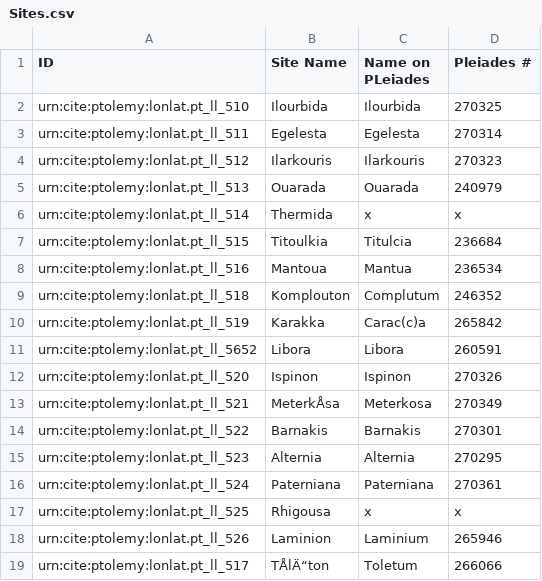
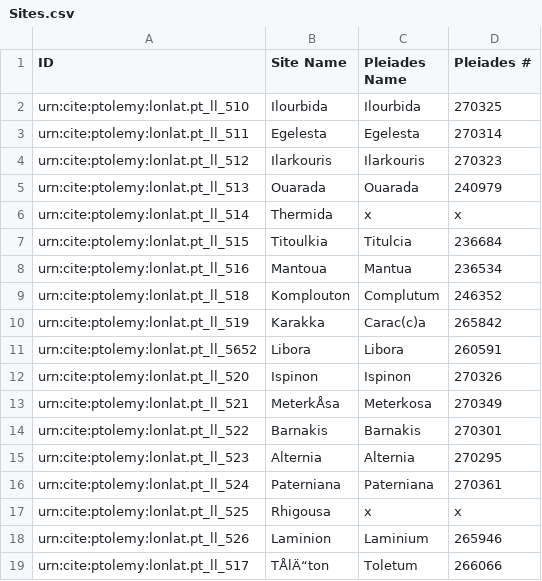
Before and after one commit to marcabruzzo/ICA-Ptolemy-Group-4, a CSV file: Sites.csv, drawn as a sheet.

Commit message:
Update Sites.csv

```diff
--- a/Sites.csv
+++ b/Sites.csv
@@ -1,2 +1,2 @@
-ID,Site Name,Name on PLeiades,Pleiades #
+ID,Site Name,Pleiades Name,Pleiades #
 urn:cite:ptolemy:lonlat.pt_ll_510,Ilourbida,Ilourbida,270325
```
